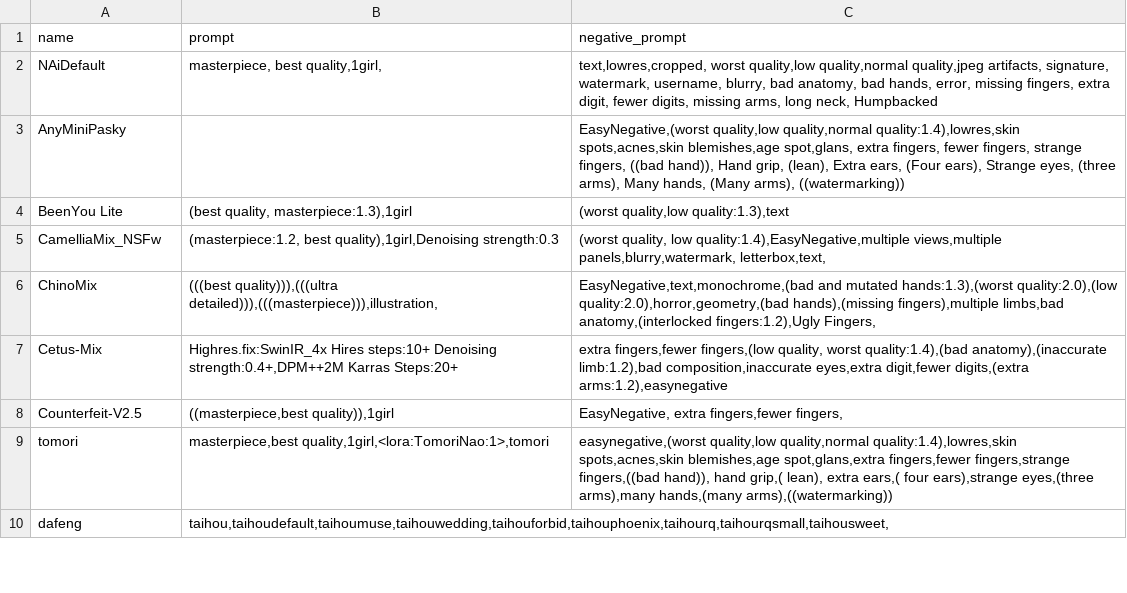
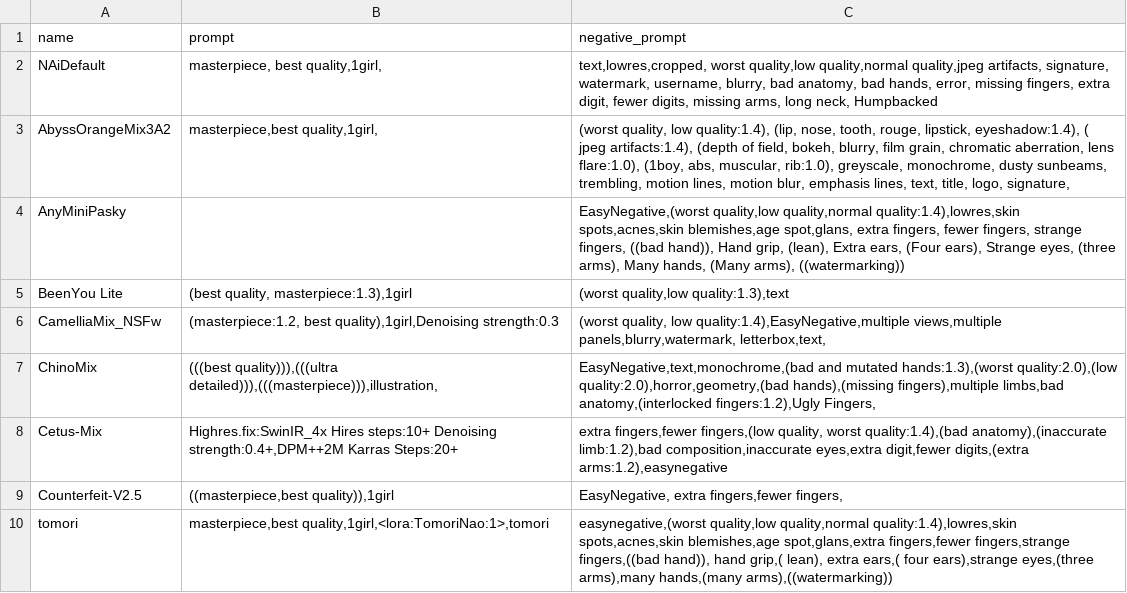
Before and after one commit to Heptoginseng/sd-configs, a CSV file: dist/styles.csv, drawn as a sheet; only a part is shown; the shorter side is filled out with more unchanged rows.

Commit message:
Update styles.csv

```diff
--- a/dist/styles.csv
+++ b/dist/styles.csv
@@ -2,2 +2,3 @@
 NAiDefault,"masterpiece, best quality,1girl,","text,lowres,cropped, worst quality,low quality,normal quality,jpeg artifacts, signature, watermark, username, blurry, bad anatomy, bad hands, error, missing fingers, extra digit, fewer digits, missing arms, long neck, Humpbacked"
+AbyssOrangeMix3A2,"masterpiece,best quality,1girl,","(worst quality, low quality:1.4), (lip, nose, tooth, rouge, lipstick, eyeshadow:1.4), ( jpeg artifacts:1.4), (depth of field, bokeh, blurry, film grain, chromatic aberration, lens flare:1.0), (1boy, abs, muscular, rib:1.0), greyscale, monochrome, dusty sunbeams, trembling, motion lines, motion blur, emphasis lines, text, title, logo, signature,"
 AnyMiniPasky,"","EasyNegative,(worst quality,low quality,normal quality:1.4),lowres,skin spots,acnes,skin blemishes,age spot,glans, extra fingers, fewer fingers, strange fingers, ((bad hand)), Hand grip, (lean), Extra ears, (Four ears), Strange eyes, (three arms), Many hands, (Many arms), ((watermarking))"
```
